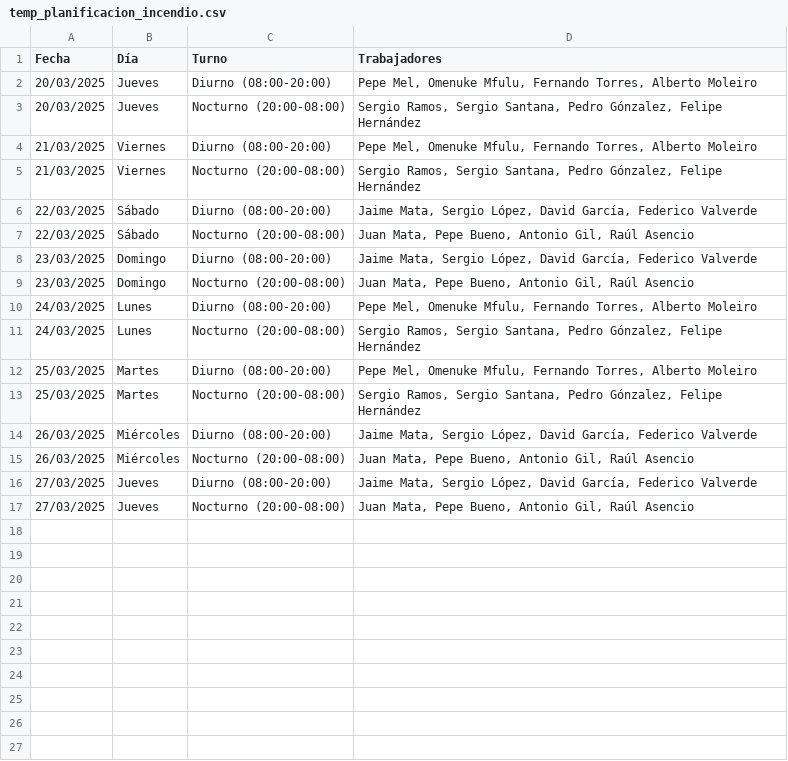
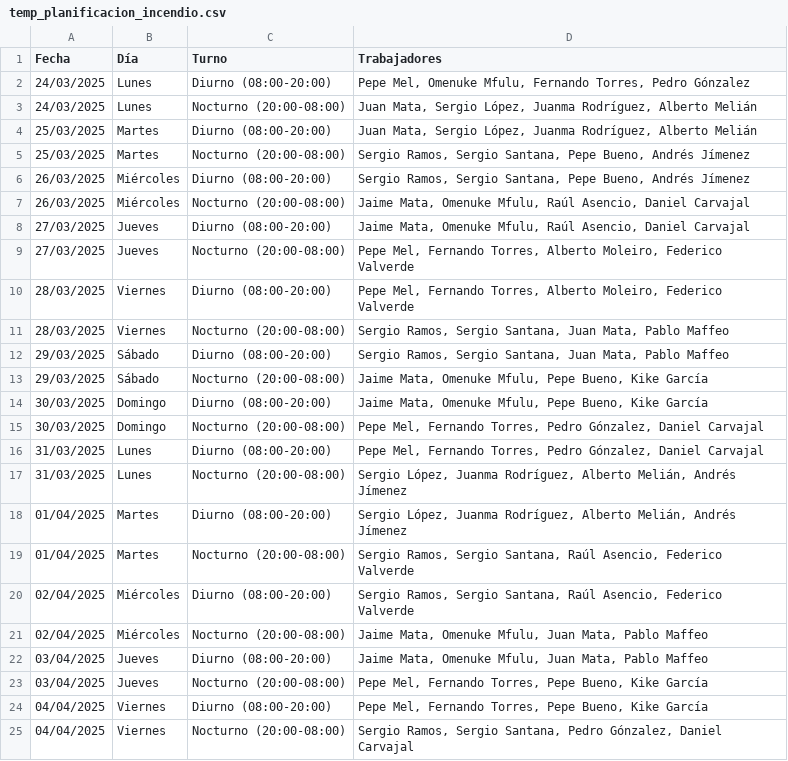
Before and after one commit to danilp10/Gestor-de-turnos, a CSV file: planificaciones_generadas/temp_planificacion_incendio.csv, drawn as a sheet.

```diff
--- a/planificaciones_generadas/temp_planificacion_incendio.csv
+++ b/planificaciones_generadas/temp_planificacion_incendio.csv
@@ -1,17 +1,25 @@
 Fecha,Día,Turno,Trabajadores
-20/03/2025,Jueves,Diurno (08:00-20:00),"Pepe Mel, Omenuke Mfulu, Fernando Torres, Alberto Moleiro"
-20/03/2025,Jueves,Nocturno (20:00-08:00),"Sergio Ramos, Sergio Santana, Pedro Gónzalez, Felipe Hernández"
-21/03/2025,Viernes,Diurno (08:00-20:00),"Pepe Mel, Omenuke Mfulu, Fernando Torres, Alberto Moleiro"
-21/03/2025,Viernes,Nocturno (20:00-08:00),"Sergio Ramos, Sergio Santana, Pedro Gónzalez, Felipe Hernández"
-22/03/2025,Sábado,Diurno (08:00-20:00),"Jaime Mata, Sergio López, David García, Federico Valverde"
-22/03/2025,Sábado,Nocturno (20:00-08:00),"Juan Mata, Pepe Bueno, Antonio Gil, Raúl Asencio"
-23/03/2025,Domingo,Diurno (08:00-20:00),"Jaime Mata, Sergio López, David García, Federico Valverde"
-23/03/2025,Domingo,Nocturno (20:00-08:00),"Juan Mata, Pepe Bueno, Antonio Gil, Raúl Asencio"
-24/03/2025,Lunes,Diurno (08:00-20:00),"Pepe Mel, Omenuke Mfulu, Fernando Torres, Alberto Moleiro"
-24/03/2025,Lunes,Nocturno (20:00-08:00),"Sergio Ramos, Sergio Santana, Pedro Gónzalez, Felipe Hernández"
-25/03/2025,Martes,Diurno (08:00-20:00),"Pepe Mel, Omenuke Mfulu, Fernando Torres, Alberto Moleiro"
-25/03/2025,Martes,Nocturno (20:00-08:00),"Sergio Ramos, Sergio Santana, Pedro Gónzalez, Felipe Hernández"
-26/03/2025,Miércoles,Diurno (08:00-20:00),"Jaime Mata, Sergio López, David García, Federico Valverde"
-26/03/2025,Miércoles,Nocturno (20:00-08:00),"Juan Mata, Pepe Bueno, Antonio Gil, Raúl Asencio"
-27/03/2025,Jueves,Diurno (08:00-20:00),"Jaime Mata, Sergio López, David García, Federico Valverde"
-27/03/2025,Jueves,Nocturno (20:00-08:00),"Juan Mata, Pepe Bueno, Antonio Gil, Raúl Asencio"
+24/03/2025,Lunes,Diurno (08:00-20:00),"Pepe Mel, Omenuke Mfulu, Fernando Torres, Pedro Gónzalez"
+24/03/2025,Lunes,Nocturno (20:00-08:00),"Juan Mata, Sergio López, Juanma Rodríguez, Alberto Melián"
+25/03/2025,Martes,Diurno (08:00-20:00),"Juan Mata, Sergio López, Juanma Rodríguez, Alberto Melián"
+25/03/2025,Martes,Nocturno (20:00-08:00),"Sergio Ramos, Sergio Santana, Pepe Bueno, Andrés Jímenez"
+26/03/2025,Miércoles,Diurno (08:00-20:00),"Sergio Ramos, Sergio Santana, Pepe Bueno, Andrés Jímenez"
+26/03/2025,Miércoles,Nocturno (20:00-08:00),"Jaime Mata, Omenuke Mfulu, Raúl Asencio, Daniel Carvajal"
+27/03/2025,Jueves,Diurno (08:00-20:00),"Jaime Mata, Omenuke Mfulu, Raúl Asencio, Daniel Carvajal"
+27/03/2025,Jueves,Nocturno (20:00-08:00),"Pepe Mel, Fernando Torres, Alberto Moleiro, Federico Valverde"
+28/03/2025,Viernes,Diurno (08:00-20:00),"Pepe Mel, Fernando Torres, Alberto Moleiro, Federico Valverde"
+28/03/2025,Viernes,Nocturno (20:00-08:00),"Sergio Ramos, Sergio Santana, Juan Mata, Pablo Maffeo"
+29/03/2025,Sábado,Diurno (08:00-20:00),"Sergio Ramos, Sergio Santana, Juan Mata, Pablo Maffeo"
+29/03/2025,Sábado,Nocturno (20:00-08:00),"Jaime Mata, Omenuke Mfulu, Pepe Bueno, Kike García"
+30/03/2025,Domingo,Diurno (08:00-20:00),"Jaime Mata, Omenuke Mfulu, Pepe Bueno, Kike García"
+30/03/2025,Domingo,Nocturno (20:00-08:00),"Pepe Mel, Fernando Torres, Pedro Gónzalez, Daniel Carvajal"
+31/03/2025,Lunes,Diurno (08:00-20:00),"Pepe Mel, Fernando Torres, Pedro Gónzalez, Daniel Carvajal"
+31/03/2025,Lunes,Nocturno (20:00-08:00),"Sergio López, Juanma Rodríguez, Alberto Melián, Andrés Jímenez"
+01/04/2025,Martes,Diurno (08:00-20:00),"Sergio López, Juanma Rodríguez, Alberto Melián, Andrés Jímenez"
+01/04/2025,Martes,Nocturno (20:00-08:00),"Sergio Ramos, Sergio Santana, Raúl Asencio, Federico Valverde"
+02/04/2025,Miércoles,Diurno (08:00-20:00),"Sergio Ramos, Sergio Santana, Raúl Asencio, Federico Valverde"
+02/04/2025,Miércoles,Nocturno (20:00-08:00),"Jaime Mata, Omenuke Mfulu, Juan Mata, Pablo Maffeo"
+03/04/2025,Jueves,Diurno (08:00-20:00),"Jaime Mata, Omenuke Mfulu, Juan Mata, Pablo Maffeo"
+03/04/2025,Jueves,Nocturno (20:00-08:00),"Pepe Mel, Fernando Torres, Pepe Bueno, Kike García"
+04/04/2025,Viernes,Diurno (08:00-20:00),"Pepe Mel, Fernando Torres, Pepe Bueno, Kike García"
+04/04/2025,Viernes,Nocturno (20:00-08:00),"Sergio Ramos, Sergio Santana, Pedro Gónzalez, Daniel Carvajal"
```
Also changed, not shown: planificaciones_generadas/temp_planificacion_no_incendio.csv, 14 other files.
